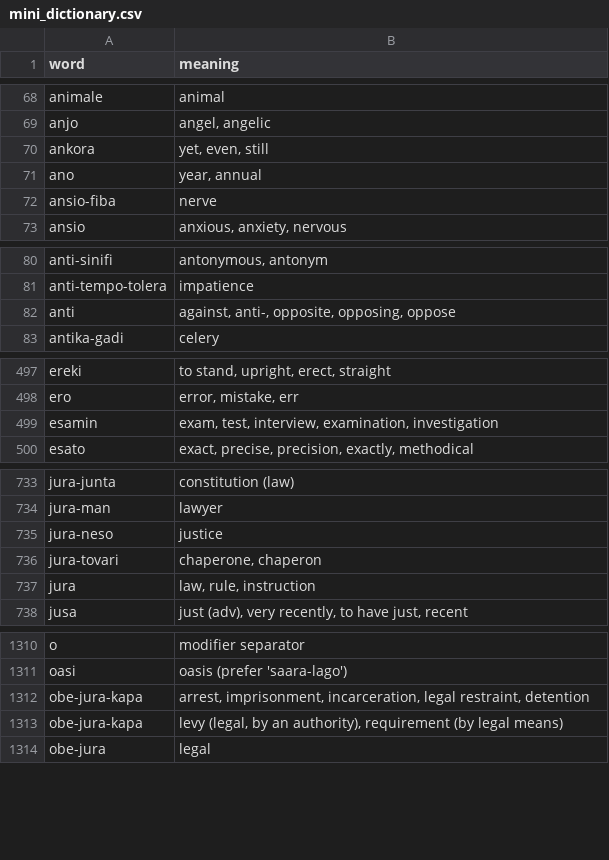
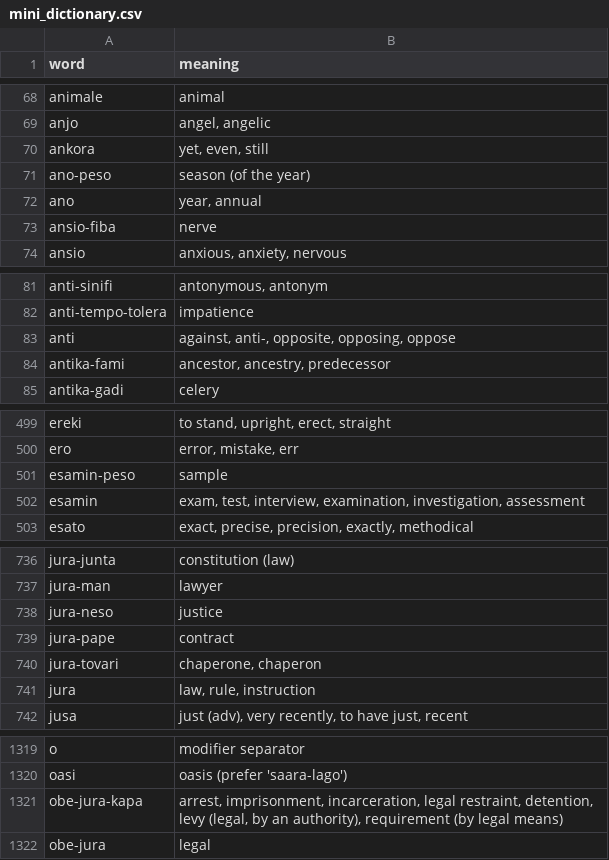
Before and after one commit to jProgr/buku-name, a CSV file: src/data/mini_dictionary.csv, drawn as a sheet; only a part is shown, gaps mark what is left out; the diff covers the shown part only.

Commit message:
Update dictionary

```diff
--- a/src/data/mini_dictionary.csv
+++ b/src/data/mini_dictionary.csv
@@ -70,2 +70,3 @@ anjo;angel, angelic
 ankora;yet, even, still
+ano-peso;season (of the year)
 ano;year, annual
@@ -82,2 +83,3 @@ anti-tempo-tolera;impatience
 anti;against, anti-, opposite, opposing, oppose
+antika-fami;ancestor, ancestry, predecessor
 antika-gadi;celery
@@ -498,3 +500,4 @@ ereki;to stand, upright, erect, straight
 ero;error, mistake, err
-esamin;exam, test, interview, examination, investigation
+esamin-peso;sample
+esamin;exam, test, interview, examination, investigation, assessment
 esato;exact, precise, precision, exactly, methodical
@@ -735,2 +738,3 @@ jura-man;lawyer
 jura-neso;justice
+jura-pape;contract
 jura-tovari;chaperone, chaperon
@@ -1311,4 +1320,3 @@ o;modifier separator
 oasi;oasis (prefer 'saara-lago')
-obe-jura-kapa;arrest, imprisonment, incarceration, legal restraint, detention
-obe-jura-kapa;levy (legal, by an authority), requirement (by legal means)
+obe-jura-kapa;arrest, imprisonment, incarceration, legal restraint, detention, levy (legal, by an authority), requirement (by legal means)
 obe-jura;legal
```
Also changed, not shown: 7 added rows and 3 edited cells elsewhere in this file.
